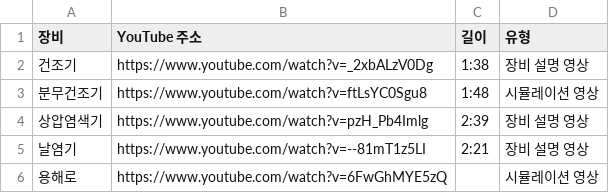
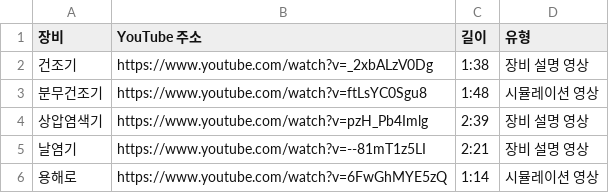
Before and after one commit to HYU-AAS/aas-portal-site, a CSV file: tools/archive-index/videos.csv, drawn as a sheet.

Commit message:
Update videos.csv

```diff
--- a/tools/archive-index/videos.csv
+++ b/tools/archive-index/videos.csv
@@ -5,2 +5,2 @@
 날염기,https://www.youtube.com/watch?v=--81mT1z5LI,2:21,장비 설명 영상
-용해로,https://www.youtube.com/watch?v=6FwGhMYE5zQ,,시뮬레이션 영상
+용해로,https://www.youtube.com/watch?v=6FwGhMYE5zQ,1:14,시뮬레이션 영상
```
